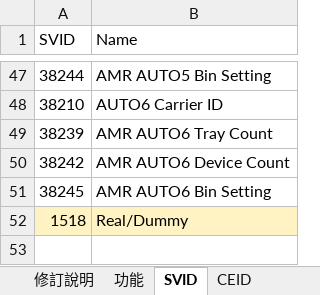
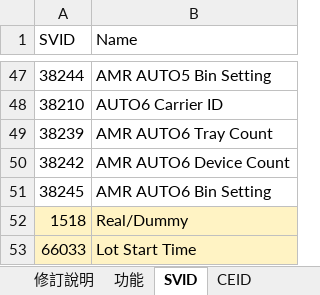
Before and after one commit to HPI-Jimmy-Chiu/HT160S_BCB, an Excel workbook: docs/SECS/SECS_GEM功能_Handler_20260729.xlsx, sheet SVID, drawn as a sheet; only a part is shown, gaps mark what is left out; values as stored, in another font and other column widths than the file's, no borders; the diff names each change by its address in the sheet, - before the commit and + after, or states it on an @@ line.

```diff
--- a/docs/SECS/SECS_GEM功能_Handler_20260729.xlsx (sheet SVID)
+++ b/docs/SECS/SECS_GEM功能_Handler_20260729.xlsx (sheet SVID)
+row 53: 66033 | Lot Start Time
```
Also changed, not shown: sheet 修訂說明, sheet 功能, 5 other files.
